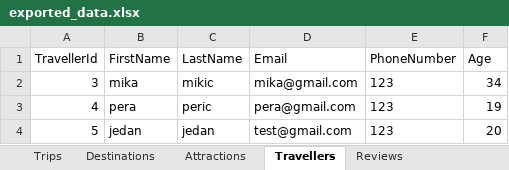
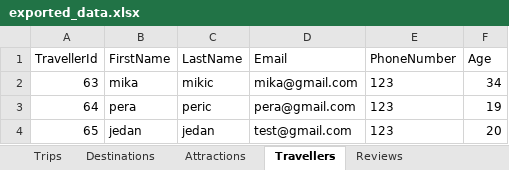
Before and after one commit to SonjaBaljicki/travel-editor, an Excel workbook: TravelEditor/Data/exported_data.xlsx, sheet Travellers, drawn as a sheet; values as stored, in another font and other column widths than the file's, no borders; the diff names each change by its address in the sheet, - before the commit and + after, or states it on an @@ line.

```diff
--- a/TravelEditor/Data/exported_data.xlsx (sheet Travellers)
+++ b/TravelEditor/Data/exported_data.xlsx (sheet Travellers)
-A2 (TravellerId): 3
+A2 (TravellerId): 63
-A3 (TravellerId): 4
+A3 (TravellerId): 64
-A4 (TravellerId): 5
+A4 (TravellerId): 65
```
Also changed, not shown: sheet Reviews, sheet Attractions, sheet Trips, sheet Destinations, 6 other files.
